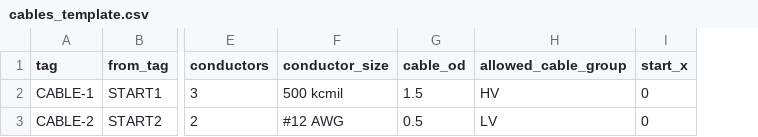
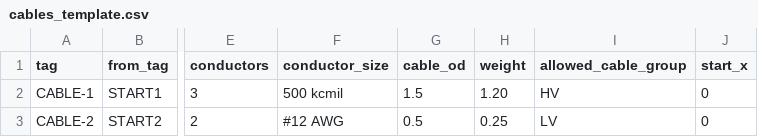
Before and after one commit to EE-Twister/CableTrayRoute, a CSV file: examples/cables_template.csv, drawn as a sheet; only a part is shown, gaps mark what is left out; the diff names each change by its address in the sheet, - before the commit and + after, or states it on an @@ line.

Commit message:
Restore cable CSV weight field for safe pull checks

```diff
--- a/examples/cables_template.csv
+++ b/examples/cables_template.csv
+column H (weight), rows 2-3: 1.20 | 0.25
```
Also changed, not shown: 2 other files.
